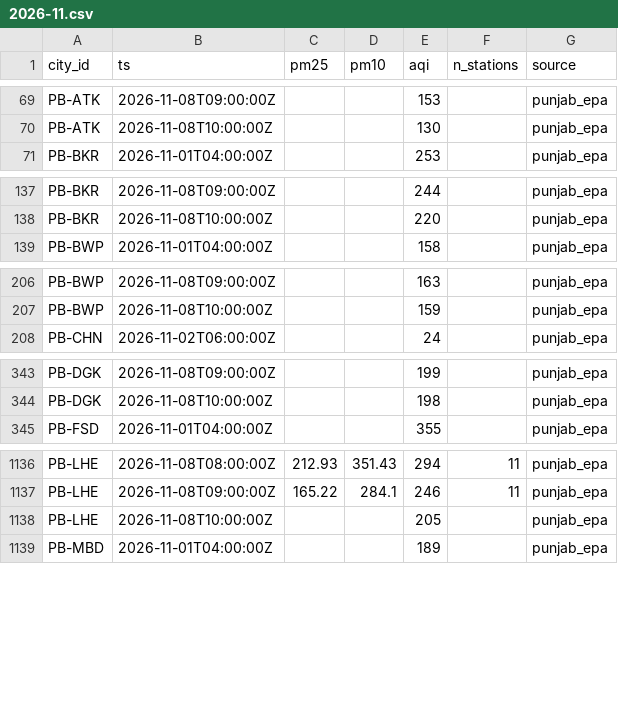
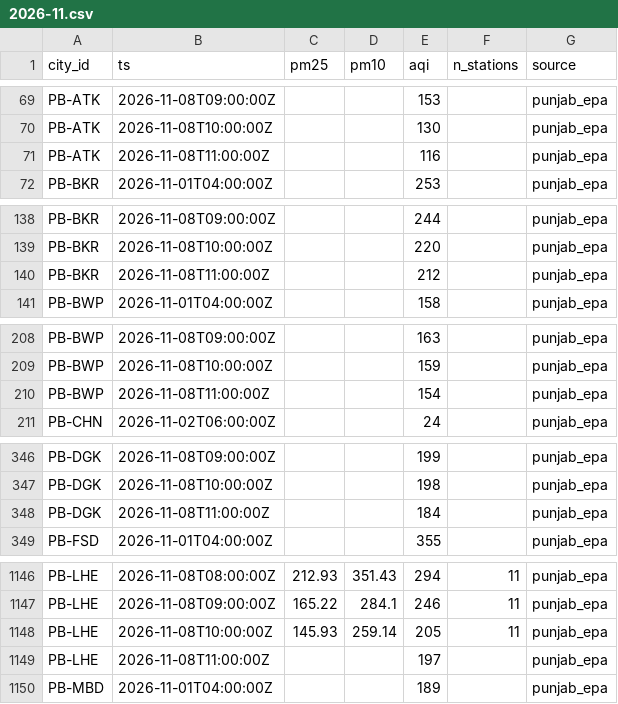
Before and after one commit to Xftab/airlume, a CSV file: data/archive/city_hourly/punjab_epa/2026-11.csv, drawn as a sheet; only a part is shown, gaps mark what is left out; the diff covers the shown part only.

```diff
--- a/data/archive/city_hourly/punjab_epa/2026-11.csv
+++ b/data/archive/city_hourly/punjab_epa/2026-11.csv
@@ -70,2 +70,3 @@ PB-ATK,2026-11-08T09:00:00Z,,,153,,punjab_epa
 PB-ATK,2026-11-08T10:00:00Z,,,130,,punjab_epa
+PB-ATK,2026-11-08T11:00:00Z,,,116,,punjab_epa
 PB-BKR,2026-11-01T04:00:00Z,,,253,,punjab_epa
@@ -138,2 +139,3 @@ PB-BKR,2026-11-08T09:00:00Z,,,244,,punjab_epa
 PB-BKR,2026-11-08T10:00:00Z,,,220,,punjab_epa
+PB-BKR,2026-11-08T11:00:00Z,,,212,,punjab_epa
 PB-BWP,2026-11-01T04:00:00Z,,,158,,punjab_epa
@@ -207,2 +209,3 @@ PB-BWP,2026-11-08T09:00:00Z,,,163,,punjab_epa
 PB-BWP,2026-11-08T10:00:00Z,,,159,,punjab_epa
+PB-BWP,2026-11-08T11:00:00Z,,,154,,punjab_epa
 PB-CHN,2026-11-02T06:00:00Z,,,24,,punjab_epa
@@ -344,2 +347,3 @@ PB-DGK,2026-11-08T09:00:00Z,,,199,,punjab_epa
 PB-DGK,2026-11-08T10:00:00Z,,,198,,punjab_epa
+PB-DGK,2026-11-08T11:00:00Z,,,184,,punjab_epa
 PB-FSD,2026-11-01T04:00:00Z,,,355,,punjab_epa
@@ -1137,3 +1147,4 @@ PB-LHE,2026-11-08T08:00:00Z,212.93,351.43,294,11,punjab_epa
 PB-LHE,2026-11-08T09:00:00Z,165.22,284.1,246,11,punjab_epa
-PB-LHE,2026-11-08T10:00:00Z,,,205,,punjab_epa
+PB-LHE,2026-11-08T10:00:00Z,145.93,259.14,205,11,punjab_epa
+PB-LHE,2026-11-08T11:00:00Z,,,197,,punjab_epa
 PB-MBD,2026-11-01T04:00:00Z,,,189,,punjab_epa
```
Also changed, not shown: 21 added rows elsewhere in this file, data/archive/forecasts/punjab_epa_forecast/2026-11.csv, data/archive/readings/punjab_epa/2026-11.csv.
